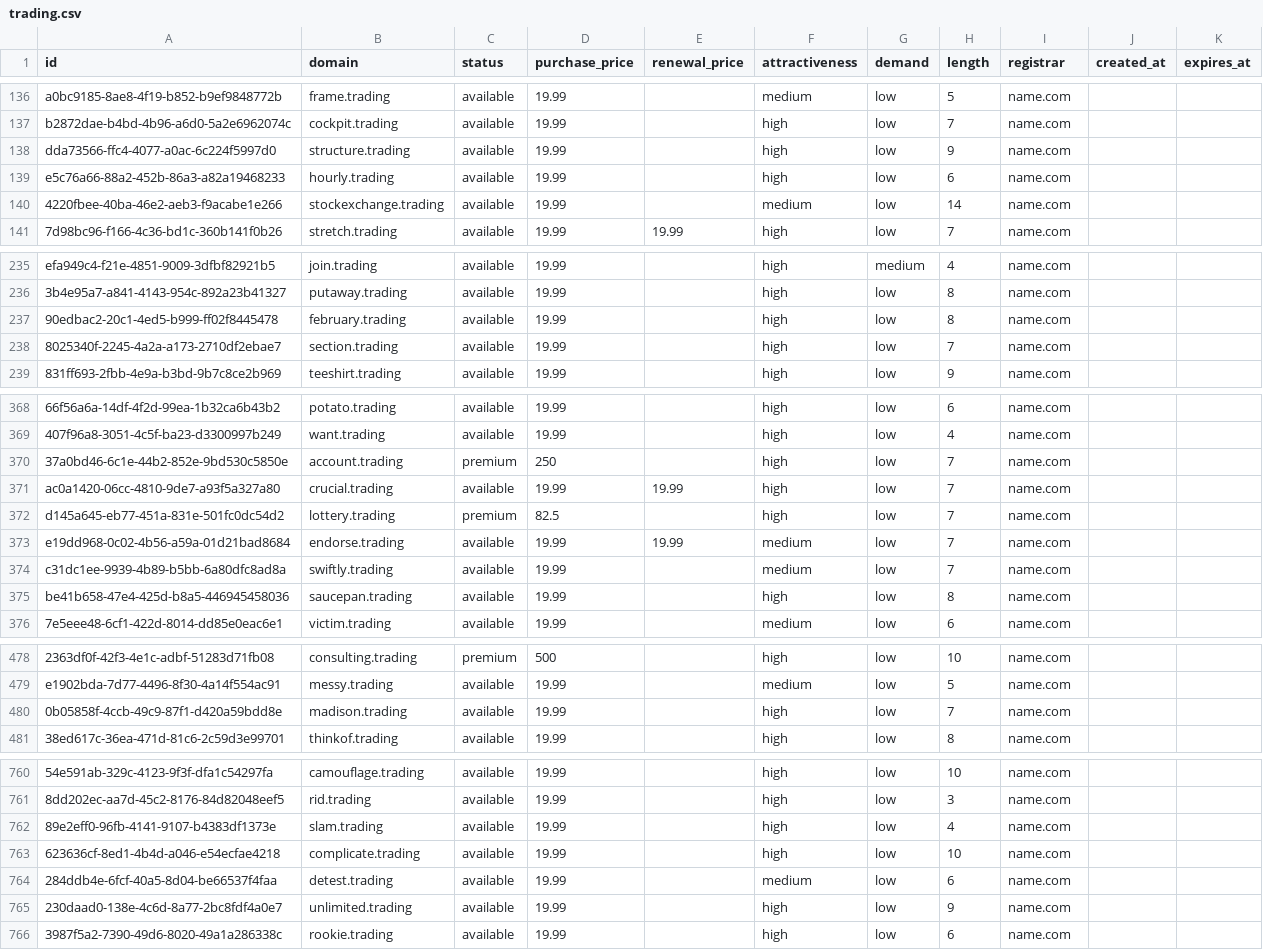
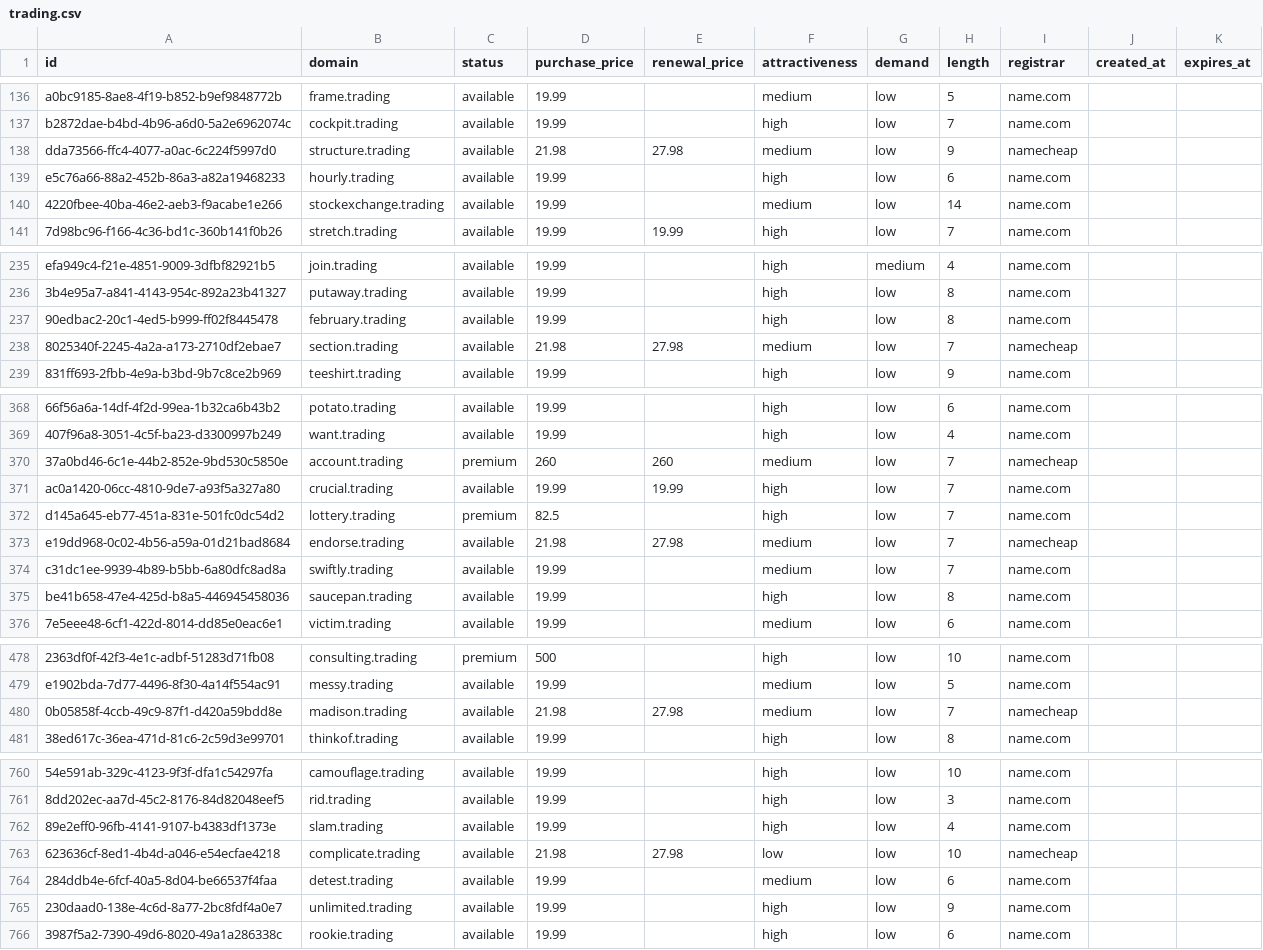
Before and after one commit to UniqueDomains/trading-oneword-domains, a CSV file: trading.csv, drawn as a sheet; only a part is shown, gaps mark what is left out; the diff covers the shown part only; the diff names each change by its address in the sheet, - before the commit and + after, or states it on an @@ line.

Commit message:
Domains update

```diff
--- a/trading.csv
+++ b/trading.csv
-D138 (purchase_price): 19.99
+D138 (purchase_price): 21.98
-E138 (renewal_price): (empty)
+E138 (renewal_price): 27.98
-F138 (attractiveness): high
+F138 (attractiveness): medium
-I138 (registrar): name.com
+I138 (registrar): namecheap
-D238 (purchase_price): 19.99
+D238 (purchase_price): 21.98
-E238 (renewal_price): (empty)
+E238 (renewal_price): 27.98
-F238 (attractiveness): high
+F238 (attractiveness): medium
-I238 (registrar): name.com
+I238 (registrar): namecheap
-D370 (purchase_price): 250
+D370 (purchase_price): 260
-E370 (renewal_price): (empty)
+E370 (renewal_price): 260
-F370 (attractiveness): high
+F370 (attractiveness): medium
-I370 (registrar): name.com
+I370 (registrar): namecheap
-D373 (purchase_price): 19.99
+D373 (purchase_price): 21.98
-E373 (renewal_price): 19.99
+E373 (renewal_price): 27.98
-I373 (registrar): name.com
+I373 (registrar): namecheap
-D480 (purchase_price): 19.99
+D480 (purchase_price): 21.98
-E480 (renewal_price): (empty)
+E480 (renewal_price): 27.98
-F480 (attractiveness): high
+F480 (attractiveness): medium
-I480 (registrar): name.com
+I480 (registrar): namecheap
-D763 (purchase_price): 19.99
+D763 (purchase_price): 21.98
-E763 (renewal_price): (empty)
+E763 (renewal_price): 27.98
-F763 (attractiveness): high
+F763 (attractiveness): low
-I763 (registrar): name.com
+I763 (registrar): namecheap
```
Also changed, not shown: 13 edited cells elsewhere in this file, 4 other files.
